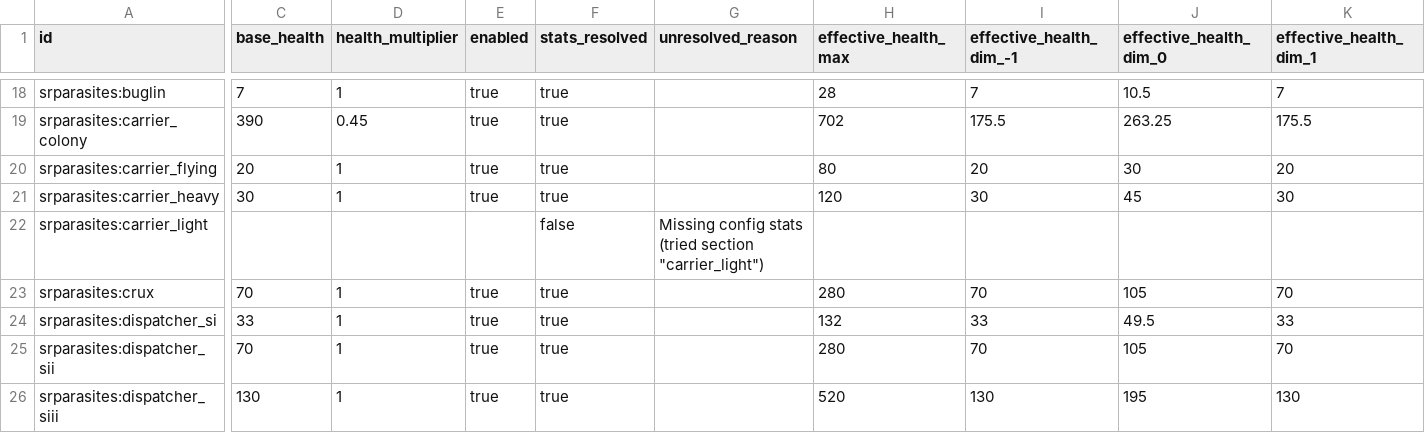
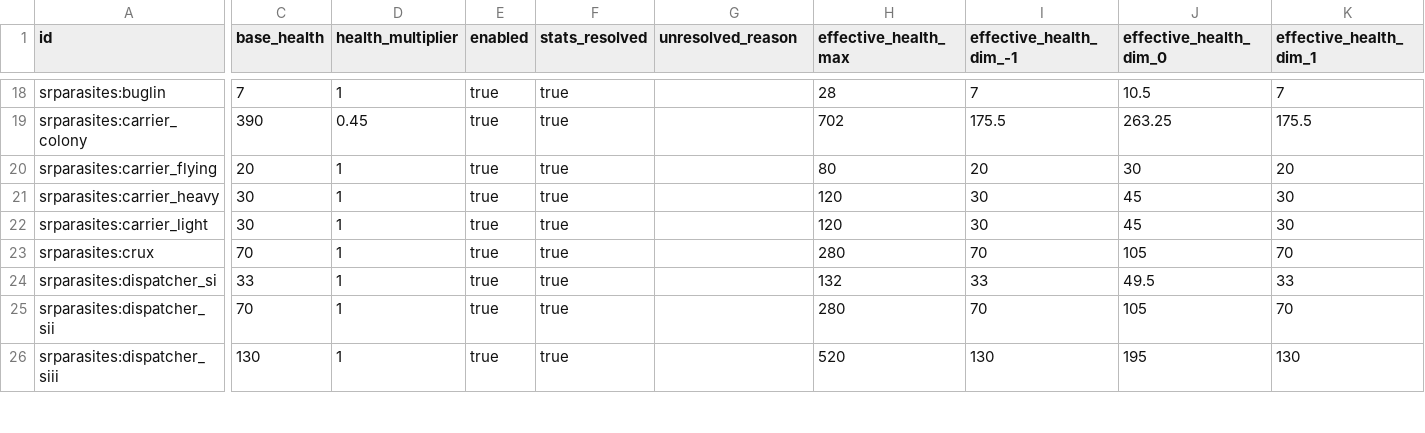
Before and after one commit to cdstk/Dregora-Falloff-Visualization, a CSV file: data/srp-mobs.csv, drawn as a sheet; only a part is shown, gaps mark what is left out; the diff covers the shown part only; the diff names each change by its address in the sheet, - before the commit and + after, or states it on an @@ line.

Commit message:
Added terminal command to manually override an entry (light carrier isn't in config)

```diff
--- a/data/srp-mobs.csv
+++ b/data/srp-mobs.csv
-C22 (base_health): (empty)
+C22 (base_health): 30
-D22 (health_multiplier): (empty)
+D22 (health_multiplier): 1
-E22 (enabled): (empty)
+E22 (enabled): true
-F22 (stats_resolved): false
+F22 (stats_resolved): true
-G22 (unresolved_reason): Missing config stats (tried section "carrier_light")
+G22 (unresolved_reason): (empty)
-H22 (effective_health_max): (empty)
+H22 (effective_health_max): 120
-I22 (effective_health_dim_-1): (empty)
+I22 (effective_health_dim_-1): 30
-J22 (effective_health_dim_0): (empty)
+J22 (effective_health_dim_0): 45
-K22 (effective_health_dim_1): (empty)
+K22 (effective_health_dim_1): 30
```
Also changed, not shown: 2 edited cells elsewhere in this file, 7 other files.
